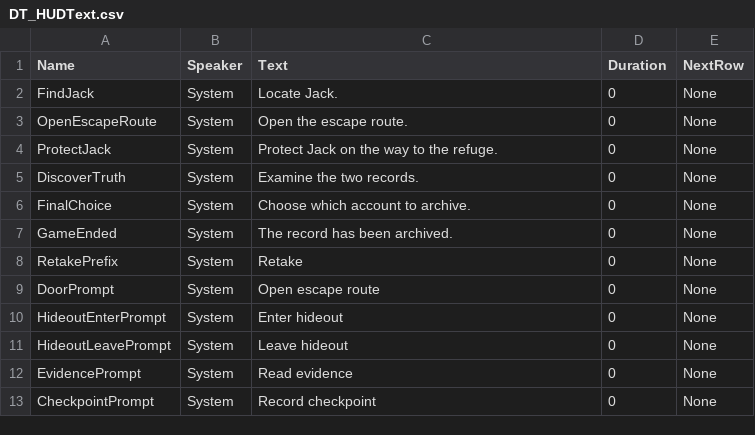
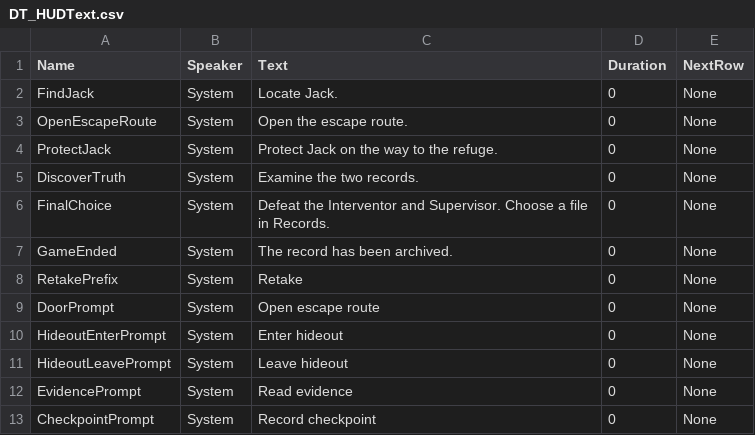
Before and after one commit to MauriceCC/EPIC-Games-Jam, a CSV file: SourceData/C/DT_HUDText.csv, drawn as a sheet.

```diff
--- a/SourceData/C/DT_HUDText.csv
+++ b/SourceData/C/DT_HUDText.csv
@@ -5,3 +5,3 @@
 "DiscoverTruth","System","Examine the two records.","0","None"
-"FinalChoice","System","Choose which account to archive.","0","None"
+"FinalChoice","System","Defeat the Interventor and Supervisor. Choose a file in Records.","0","None"
 "GameEnded","System","The record has been archived.","0","None"
```
Also changed, not shown: SourceData/C/DT_Checklist.csv, 26 other files.
